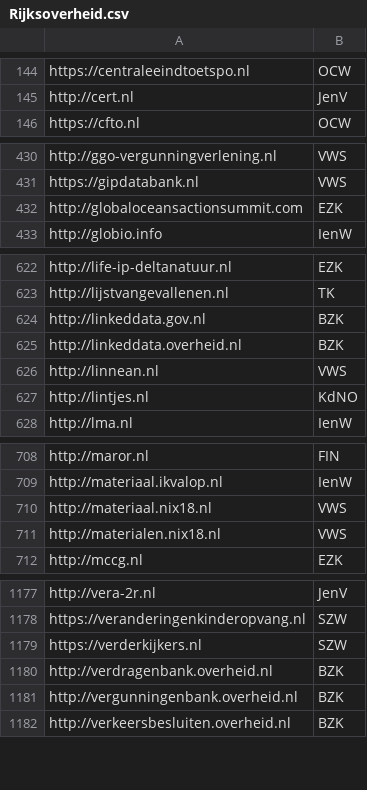
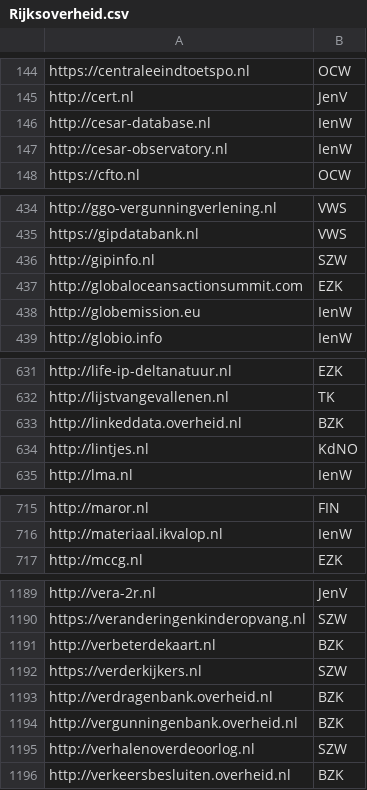
Before and after one commit to openstate/datasets, a CSV file: government_domain_names/Rijksoverheid.csv, drawn as a sheet; only a part is shown, gaps mark what is left out; removed rows and columns are numbered as before the commit, all else as after; the diff covers the shown part only; the diff names each change by its address in the sheet, - before the commit and + after, or states it on an @@ line.

```diff
--- a/government_domain_names/Rijksoverheid.csv
+++ b/government_domain_names/Rijksoverheid.csv
+row 146: http://cesar-database.nl | IenW
+row 147: http://cesar-observatory.nl | IenW
+row 436: http://gipinfo.nl | SZW
+row 438: http://globemission.eu | IenW
-row 624: http://linkeddata.gov.nl | BZK
-row 626: http://linnean.nl | VWS
-row 710: http://materiaal.nix18.nl | VWS
-row 711: http://materialen.nix18.nl | VWS
+row 1191: http://verbeterdekaart.nl | BZK
+row 1195: http://verhalenoverdeoorlog.nl | SZW
```
Also changed, not shown: 19 added rows, 3 removed rows and 9 edited cells elsewhere in this file, government_domain_names/Gemeenschappelijke-Regelingen.csv, government_domain_names/domains.csv, 1 other file.
